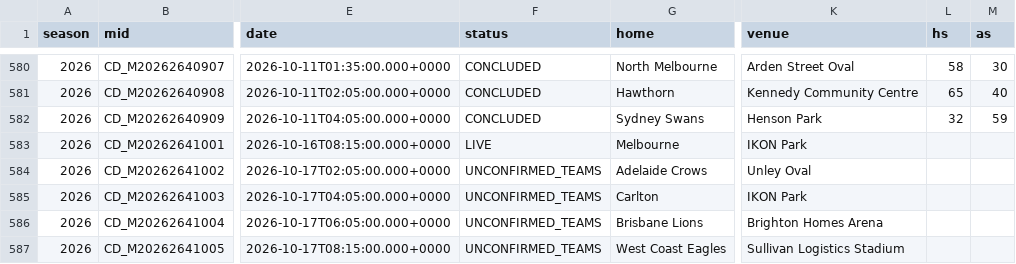
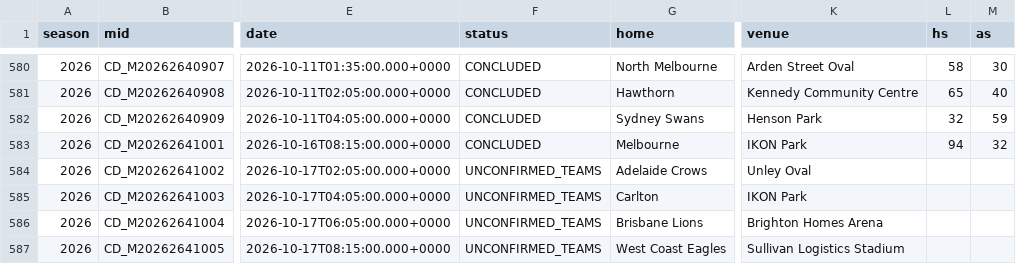
Before and after one commit to Blinky858/AFLW-Betting-Model, a CSV file: data/matches.csv, drawn as a sheet; only a part is shown, gaps mark what is left out; the diff names each change by its address in the sheet, - before the commit and + after, or states it on an @@ line.

```diff
--- a/data/matches.csv
+++ b/data/matches.csv
-F583 (status): LIVE
+F583 (status): CONCLUDED
-L583 (hs): (empty)
+L583 (hs): 94
-M583 (as): (empty)
+M583 (as): 32
```
Also changed, not shown: data/lineups.csv, 1 other file.
